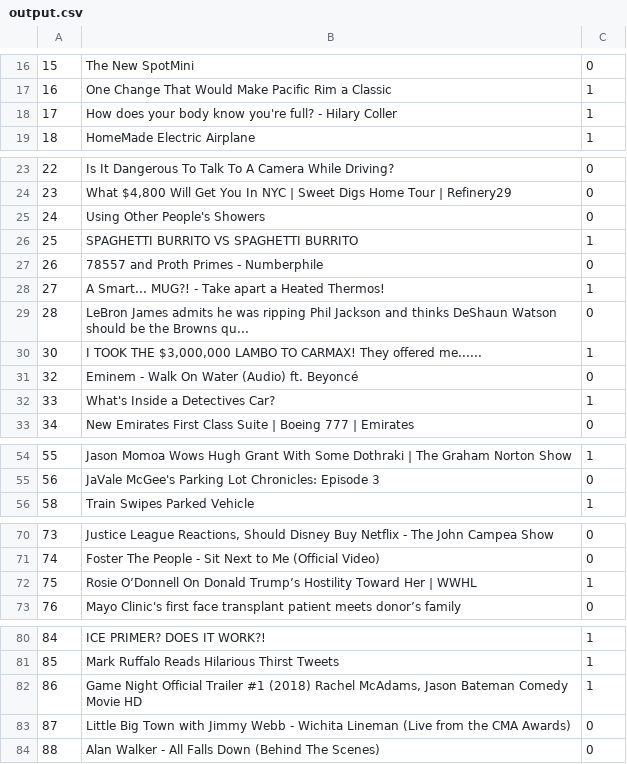
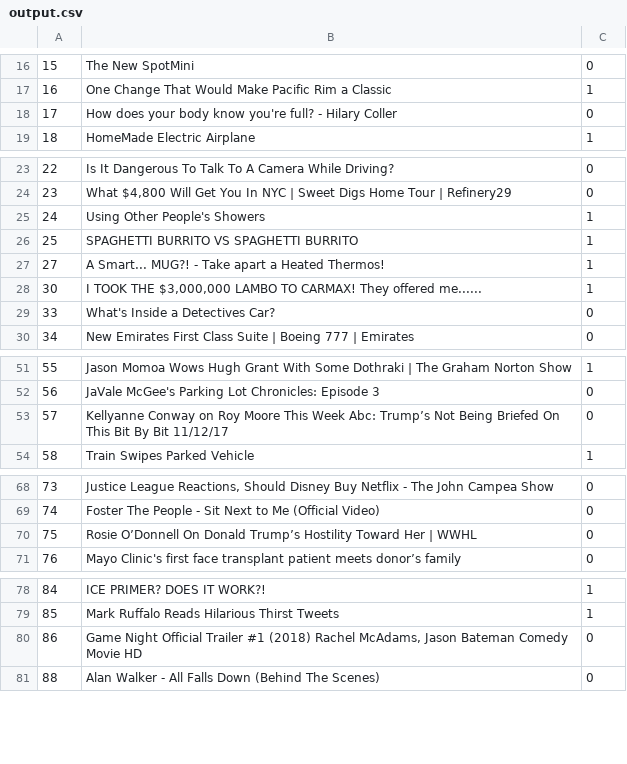
Before and after one commit to svadivazhagu/ClickbaitOrNot, a CSV file: output.csv, drawn as a sheet; only a part is shown, gaps mark what is left out; the diff covers the shown part only.

```diff
--- a/output.csv
+++ b/output.csv
@@ -17,3 +17,3 @@
 16,"One Change That Would Make Pacific Rim a Classic",1
-17,"How does your body know you're full? - Hilary Coller",1
+17,"How does your body know you're full? - Hilary Coller",0
 18,"HomeMade Electric Airplane",1
@@ -24,10 +24,7 @@
 23,"What $4,800 Will Get You In NYC | Sweet Digs Home Tour | Refinery29",0
-24,"Using Other People's Showers",0
+24,"Using Other People's Showers",1
 25,"SPAGHETTI BURRITO VS SPAGHETTI BURRITO",1
-26,"78557 and Proth Primes - Numberphile",0
 27,"A Smart... MUG?! - Take apart a Heated Thermos!",1
-28,"LeBron James admits he was ripping Phil Jackson and thinks DeShaun Watson should be the Browns qu...",0
 30,"I TOOK THE $3,000,000 LAMBO TO CARMAX! They offered me......",1
-32,"Eminem - Walk On Water (Audio) ft. Beyoncé",0
-33,"What's Inside a Detectives Car?",1
+33,"What's Inside a Detectives Car?",0
 34,"New Emirates First Class Suite | Boeing 777 | Emirates",0
@@ -55,2 +52,3 @@
 56,"JaVale McGee's Parking Lot Chronicles: Episode 3",0
+57,"Kellyanne Conway on Roy Moore This Week Abc: Trump’s Not Being Briefed On This Bit By Bit 11/12/17",0
 58,"Train Swipes Parked Vehicle",1
@@ -71,3 +69,3 @@
 74,"Foster The People - Sit Next to Me (Official Video)",0
-75,"Rosie O’Donnell On Donald Trump’s Hostility Toward Her | WWHL",1
+75,"Rosie O’Donnell On Donald Trump’s Hostility Toward Her | WWHL",0
 76,"Mayo Clinic's first face transplant patient meets donor’s family",0
@@ -81,4 +79,3 @@
 85,"Mark Ruffalo Reads Hilarious Thirst Tweets",1
-86,"Game Night Official Trailer #1 (2018) Rachel McAdams, Jason Bateman Comedy Movie HD",1
-87,"Little Big Town with Jimmy Webb - Wichita Lineman (Live from the CMA Awards)",0
+86,"Game Night Official Trailer #1 (2018) Rachel McAdams, Jason Bateman Comedy Movie HD",0
 88,"Alan Walker - All Falls Down (Behind The Scenes)",0
```
Also changed, not shown: 36 removed rows elsewhere in this file, 2 other files.
